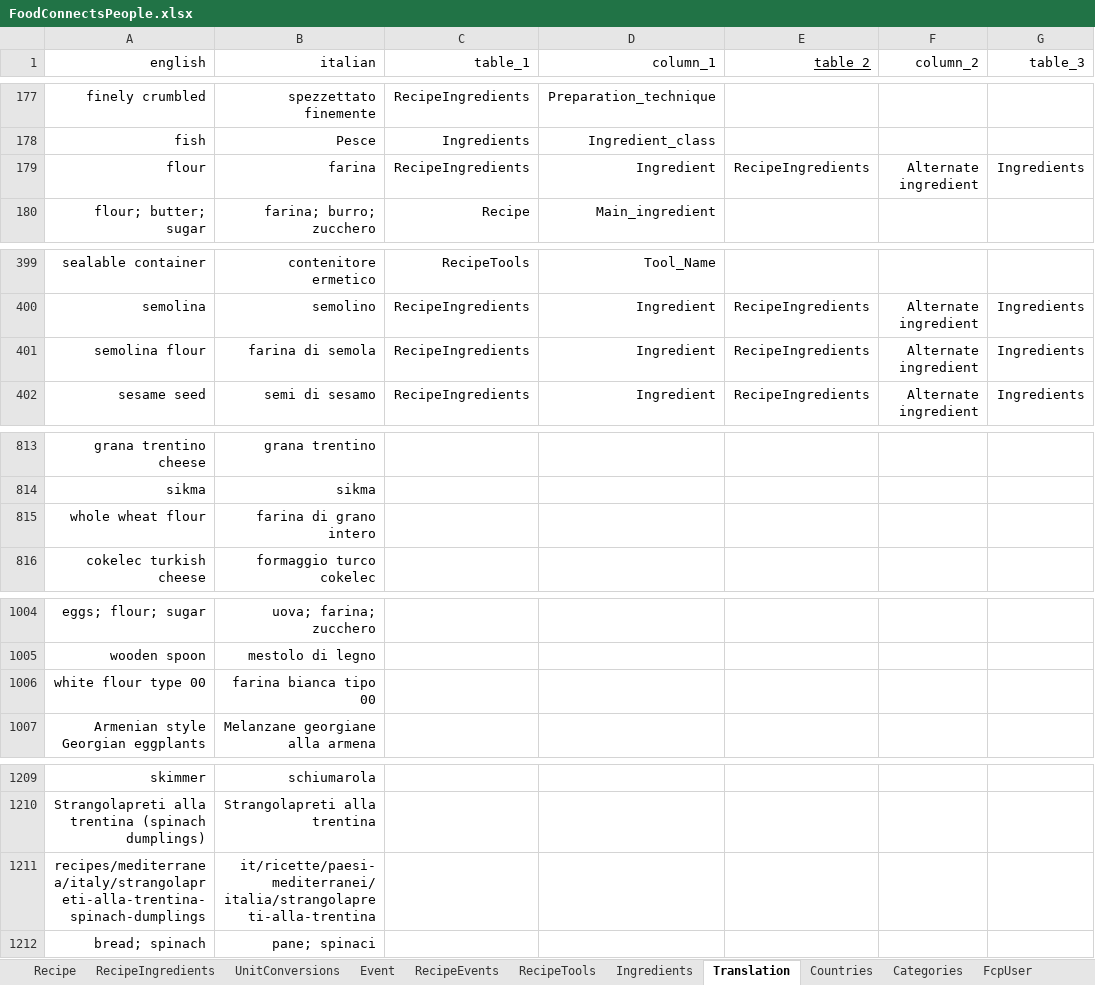
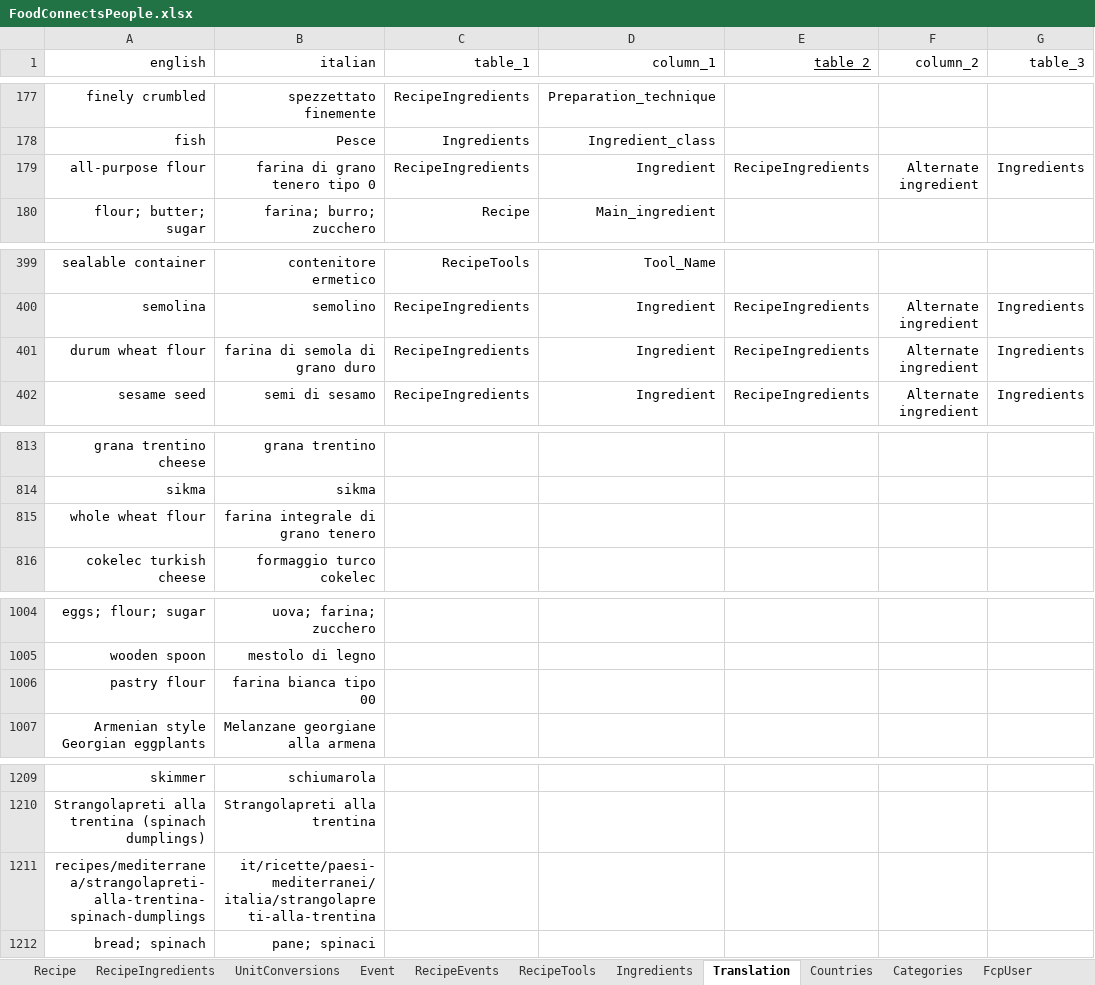
Before and after one commit to FoodConnectsPeople/foodconnectspeople-tool, an Excel workbook: data_sources/scripts/files/FoodConnectsPeople.xlsx, sheet Translation, drawn as a sheet; only a part is shown, gaps mark what is left out; values as stored, in another font and other column widths than the file's, no borders; the diff names each change by its address in the sheet, - before the commit and + after, or states it on an @@ line.

```diff
--- a/data_sources/scripts/files/FoodConnectsPeople.xlsx (sheet Translation)
+++ b/data_sources/scripts/files/FoodConnectsPeople.xlsx (sheet Translation)
-A179 (english): flour
+A179 (english): all-purpose flour
-B179 (italian): farina
+B179 (italian): farina di grano tenero tipo 0
-A401 (english): semolina flour
+A401 (english): durum wheat flour
-B401 (italian): farina di semola
+B401 (italian): farina di semola di grano duro
-B815 (italian): farina di grano intero
+B815 (italian): farina integrale di grano tenero
-A1006 (english): white flour type 00
+A1006 (english): pastry flour
-A1211 (english): recipes/mediterranea/italy/strangolapreti-alla-trentina-spinach-dumplings
+A1211 (english): recipes/mediterranea/strangolapreti-alla-trentina-spinach-dumplings
```
Also changed, not shown: sheet UnitConversions, sheet RecipeIngredients, sheet Ingredients, sheet Recipe, 5 other files.
